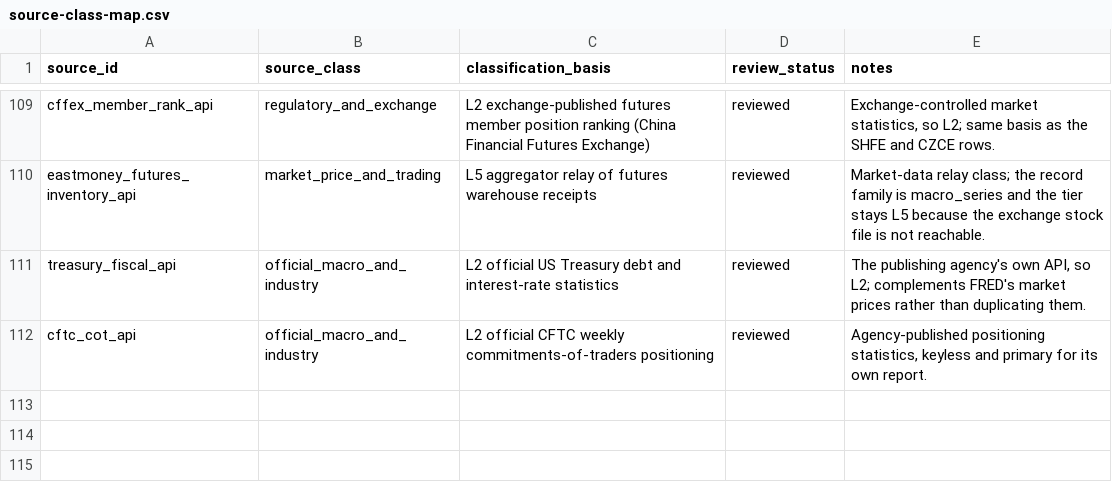
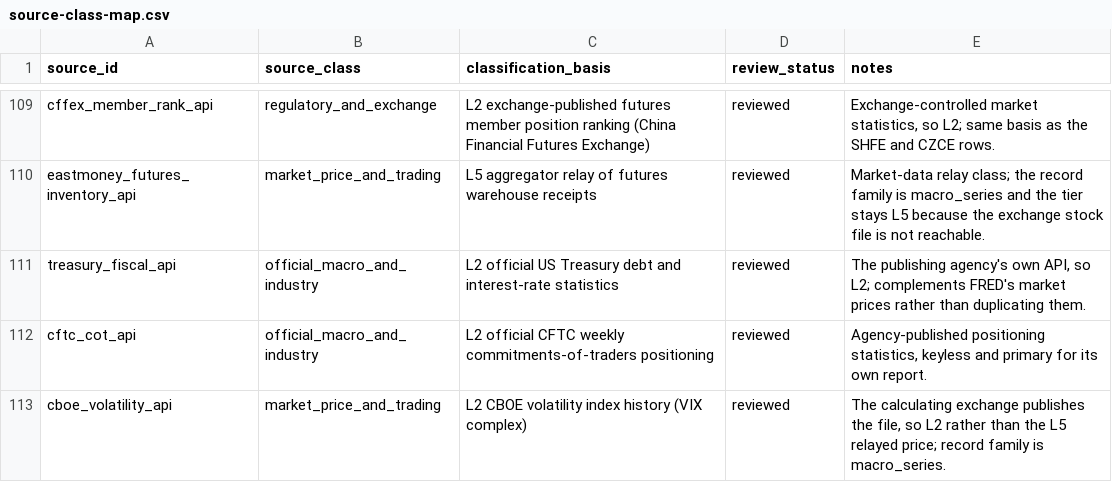
Before and after one commit to guodeg/Mira, a CSV file: data/source-class-map.csv, drawn as a sheet; only a part is shown, gaps mark what is left out.

```diff
--- a/data/source-class-map.csv
+++ b/data/source-class-map.csv
@@ -112 +112,2 @@ treasury_fiscal_api,official_macro_and_industry,L2 official US Treasury debt and
 cftc_cot_api,official_macro_and_industry,L2 official CFTC weekly commitments-of-traders positioning,reviewed,"Agency-published positioning statistics, keyless and primary for its own report."
+cboe_volatility_api,market_price_and_trading,L2 CBOE volatility index history (VIX complex),reviewed,"The calculating exchange publishes the file, so L2 rather than the L5 relayed price; record family is macro_series."
```
Also changed, not shown: data/source-registry.csv, 8 other files.
